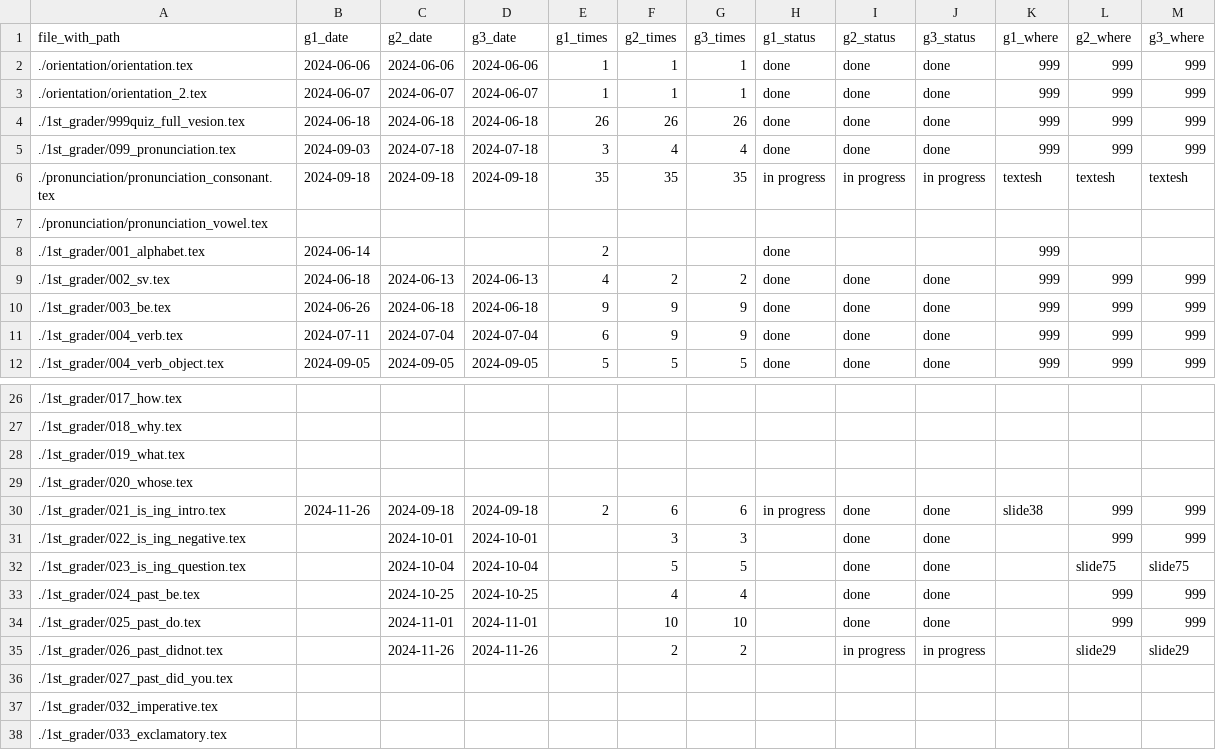
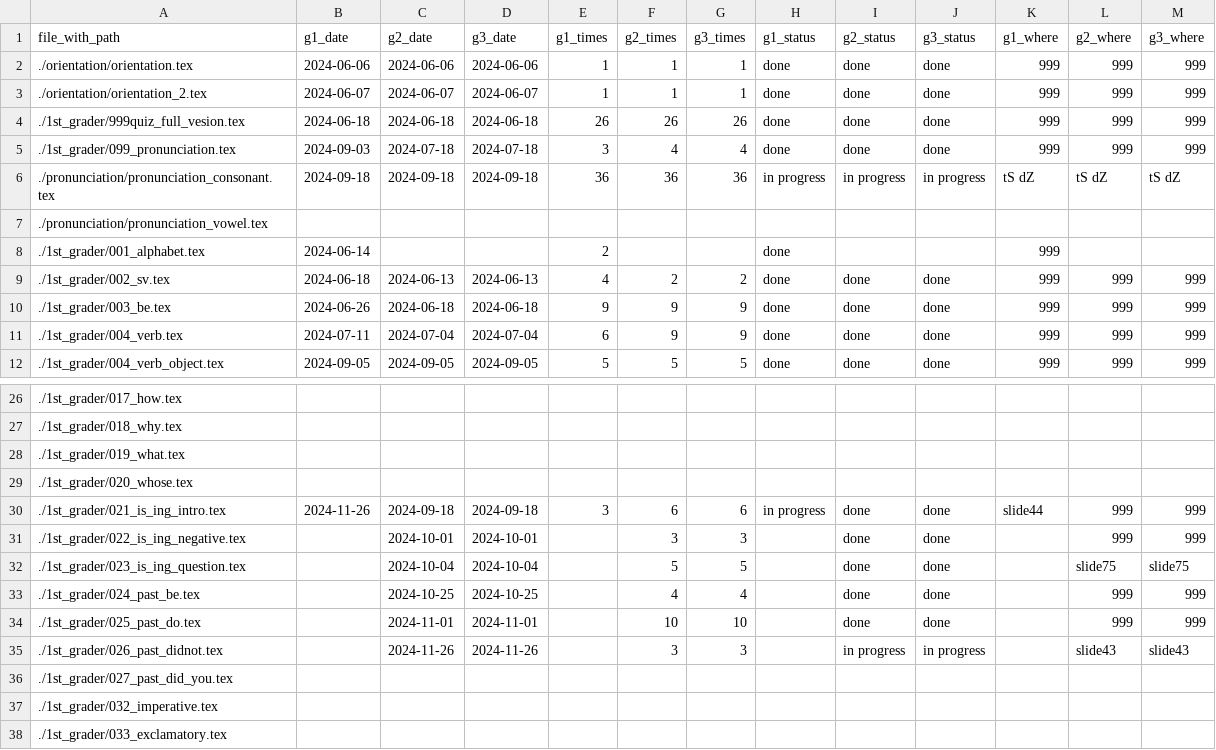
Before and after one commit to iotsuka1958/english_slides, a CSV file: work_log.csv, drawn as a sheet; only a part is shown, gaps mark what is left out.

```diff
--- a/work_log.csv
+++ b/work_log.csv
@@ -5,3 +5,3 @@ file_with_path,g1_date,g2_date,g3_date,g1_times,g2_times,g3_times,g1_status,g2_s
 ./1st_grader/099_pronunciation.tex,2024-09-03,2024-07-18,2024-07-18,3,4,4,done,done,done,999,999,999
-./pronunciation/pronunciation_consonant.tex,2024-09-18,2024-09-18,2024-09-18,35,35,35,in progress,in progress,in progress,textesh,textesh,textesh
+./pronunciation/pronunciation_consonant.tex,2024-09-18,2024-09-18,2024-09-18,36,36,36,in progress,in progress,in progress,tS dZ,tS dZ,tS dZ
 ./pronunciation/pronunciation_vowel.tex,,,,,,,,,,,,
@@ -29,3 +29,3 @@ file_with_path,g1_date,g2_date,g3_date,g1_times,g2_times,g3_times,g1_status,g2_s
 ./1st_grader/020_whose.tex,,,,,,,,,,,,
-./1st_grader/021_is_ing_intro.tex,2024-11-26,2024-09-18,2024-09-18,2,6,6,in progress,done,done,slide38,999,999
+./1st_grader/021_is_ing_intro.tex,2024-11-26,2024-09-18,2024-09-18,3,6,6,in progress,done,done,slide44,999,999
 ./1st_grader/022_is_ing_negative.tex,,2024-10-01,2024-10-01,,3,3,,done,done,,999,999
@@ -34,3 +34,3 @@ file_with_path,g1_date,g2_date,g3_date,g1_times,g2_times,g3_times,g1_status,g2_s
 ./1st_grader/025_past_do.tex,,2024-11-01,2024-11-01,,10,10,,done,done,,999,999
-./1st_grader/026_past_didnot.tex,,2024-11-26,2024-11-26,,2,2,,in progress,in progress,,slide29,slide29
+./1st_grader/026_past_didnot.tex,,2024-11-26,2024-11-26,,3,3,,in progress,in progress,,slide43,slide43
 ./1st_grader/027_past_did_you.tex,,,,,,,,,,,,
```
Also changed, not shown: classroom.csv, 4 other files.
